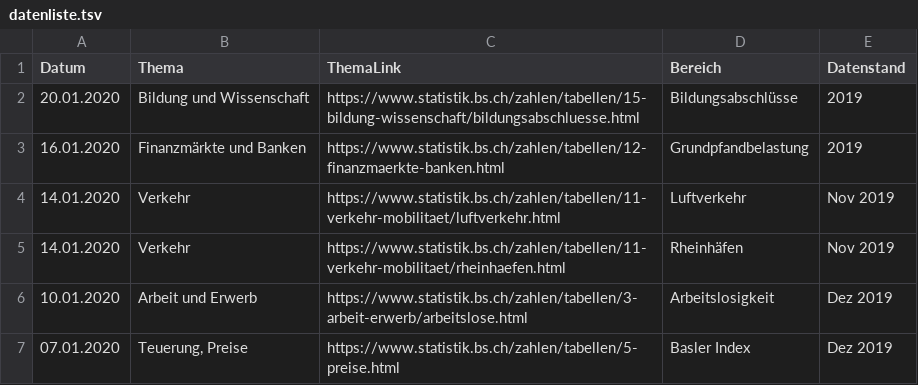
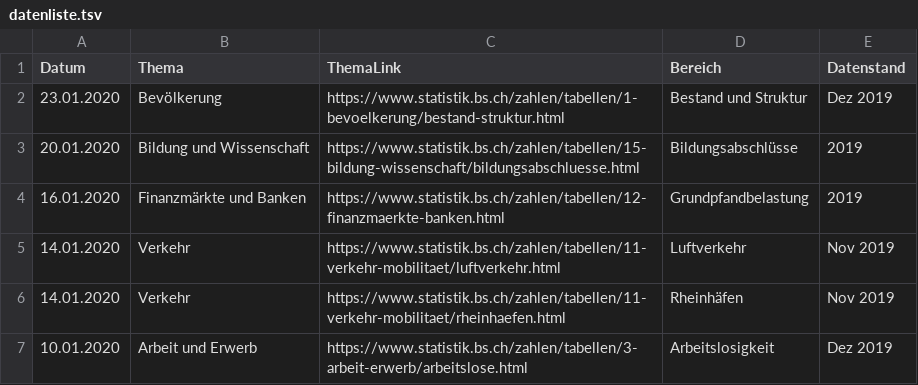
Before and after one commit to StataBS/indikatoren_plus, a TSV file: datenliste.tsv, drawn as a sheet; only a part is shown; the shorter side is filled out with more unchanged rows.

Commit message:
Update datenliste.tsv

```diff
--- a/datenliste.tsv
+++ b/datenliste.tsv
@@ -1,2 +1,3 @@
 Datum	Thema	ThemaLink	Bereich	Datenstand
+23.01.2020	Bevölkerung	https://www.statistik.bs.ch/zahlen/tabellen/1-bevoelkerung/bestand-struktur.html	Bestand und Struktur	Dez 2019
 20.01.2020	Bildung und Wissenschaft	https://www.statistik.bs.ch/zahlen/tabellen/15-bildung-wissenschaft/bildungsabschluesse.html	Bildungsabschlüsse	2019
```
